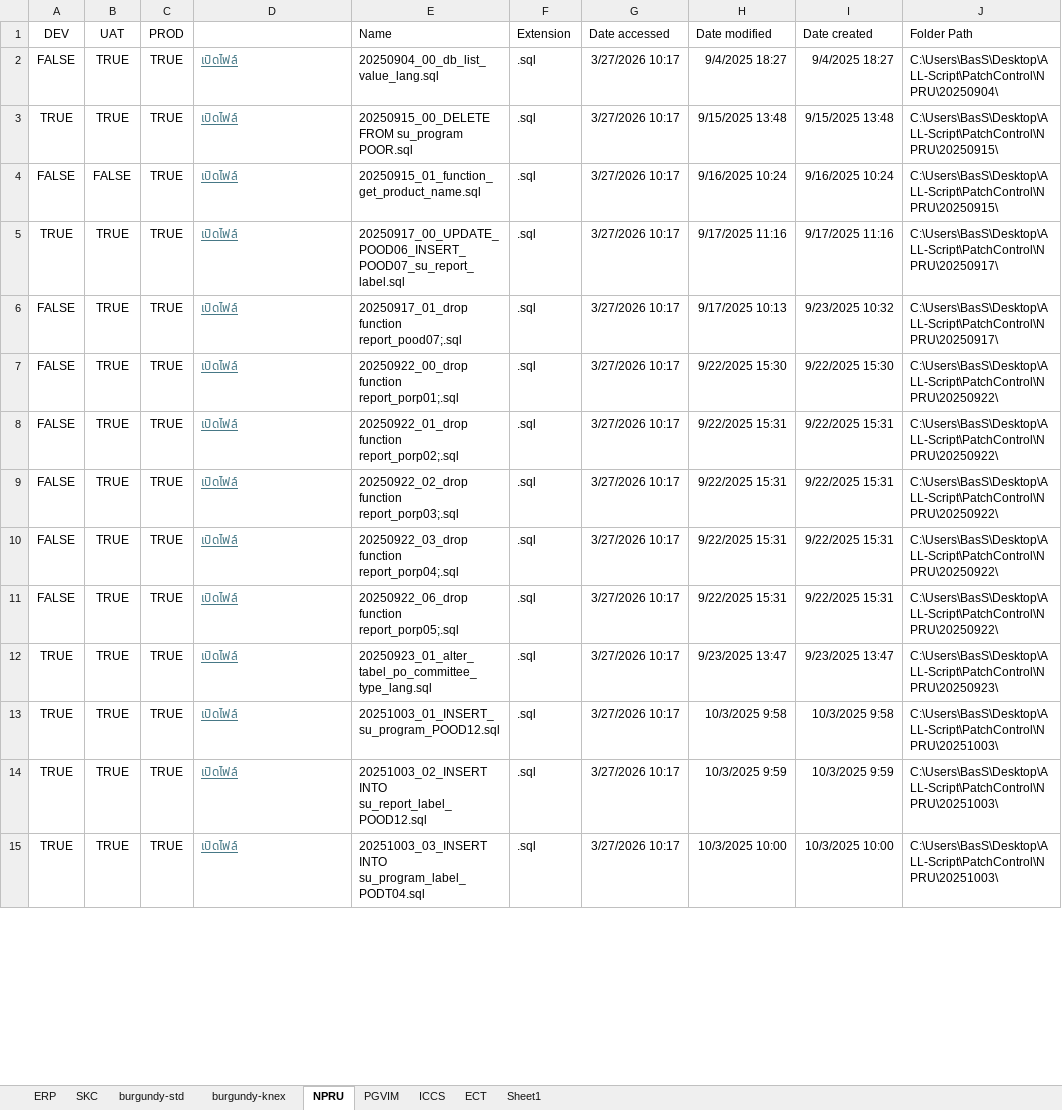
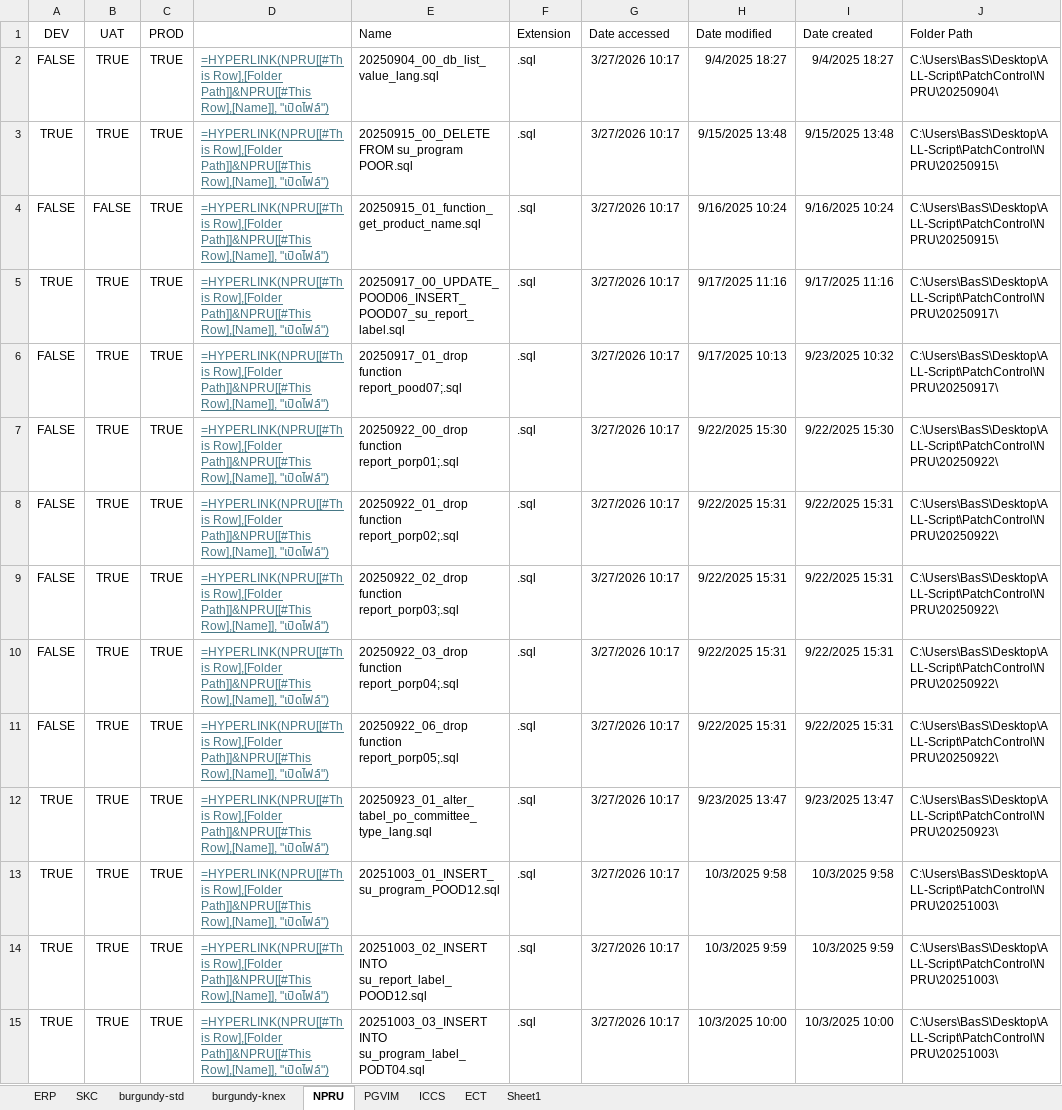
Before and after one commit to SupawichBas/PatchControl-Soft, an Excel workbook: ALL-Script.xlsx, sheet NPRU, drawn as a sheet; only a part is shown; values as stored, in another font and other column widths than the file's, no borders; formulas without a stored value are shown as written; table styles not drawn; the diff covers the shown part only; the diff names each change by its address in the sheet, - before the commit and + after, or states it on an @@ line.

```diff
--- a/ALL-Script.xlsx (sheet NPRU)
+++ b/ALL-Script.xlsx (sheet NPRU)
-D2:D15: เปิดไฟล์
+D2:D15: =HYPERLINK(NPRU[[#This Row],[Folder Path]]&NPRU[[#This Row],[Name]], "เปิดไฟล์")
```
Also changed, not shown: 14 edited cells elsewhere in this sheet, sheet PGVIM, sheet ECT, sheet ICCS, sheet burgundy-knex, sheet SKC, sheet burgundy-std, 1 more sheet, 3 other files.
